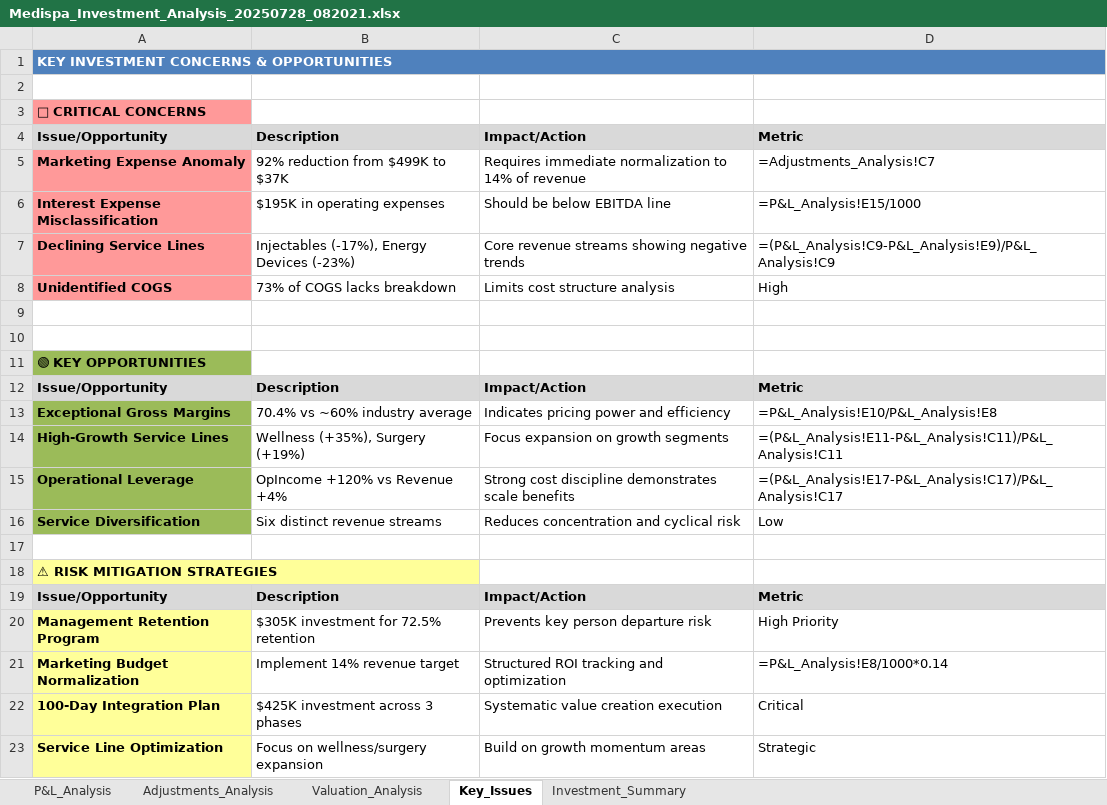
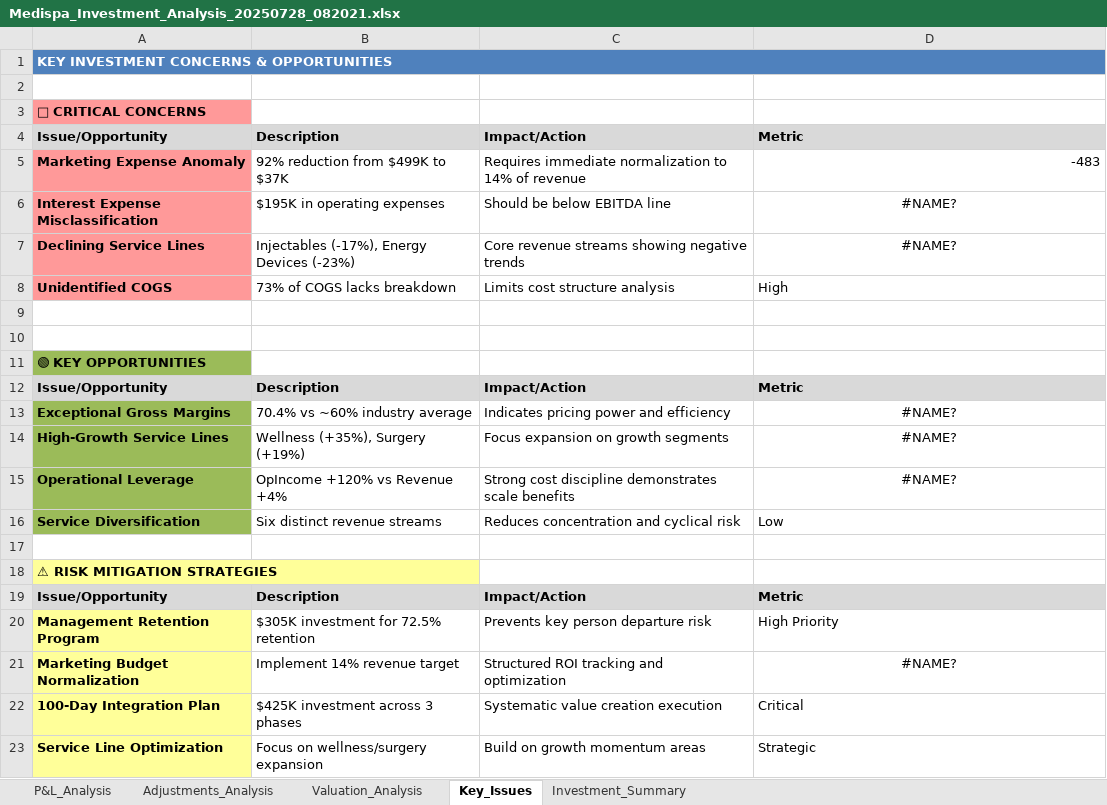
Before and after one commit to Bwillia13x/epv-valuation-pro, an Excel workbook: Medispa_Investment_Analysis_20250728_082021.xlsx, sheet Key_Issues, drawn as a sheet; values as stored, in another font and other column widths than the file's, no borders; formulas without a stored value are shown as written; the diff names each change by its address in the sheet, - before the commit and + after, or states it on an @@ line.

```diff
--- a/Medispa_Investment_Analysis_20250728_082021.xlsx (sheet Key_Issues)
+++ b/Medispa_Investment_Analysis_20250728_082021.xlsx (sheet Key_Issues)
-D5: =Adjustments_Analysis!C7
+D5: -483
-D6: =P&L_Analysis!E15/1000
+D6: #NAME?
-D6:D7 alignment: left
+D6:D7 alignment: center
-D7: =(P&L_Analysis!C9-P&L_Analysis!E9)/P&L_Analysis!C9
+D7: #NAME?
-D13: =P&L_Analysis!E10/P&L_Analysis!E8
+D13: #NAME?
-D13:D15 alignment: left
+D13:D15 alignment: center
-D14: =(P&L_Analysis!E11-P&L_Analysis!C11)/P&L_Analysis!C11
+D14: #NAME?
-D15: =(P&L_Analysis!E17-P&L_Analysis!C17)/P&L_Analysis!C17
+D15: #NAME?
-D21: =P&L_Analysis!E8/1000*0.14
+D21: #NAME?
-D21 alignment: left
+D21 alignment: center
```
Also changed, not shown: sheet Adjustments_Analysis, sheet Valuation_Analysis, sheet P&L_Analysis, sheet Investment_Summary, Medispa_Investment_Analysis_20250728_081541.xlsx, 13 other files.
